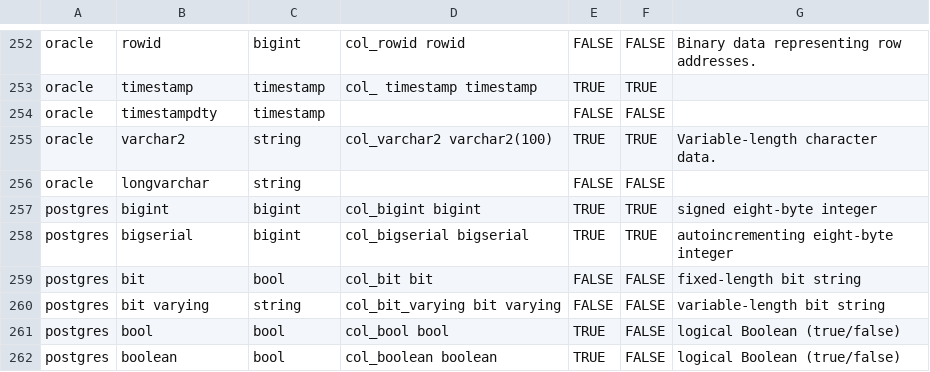
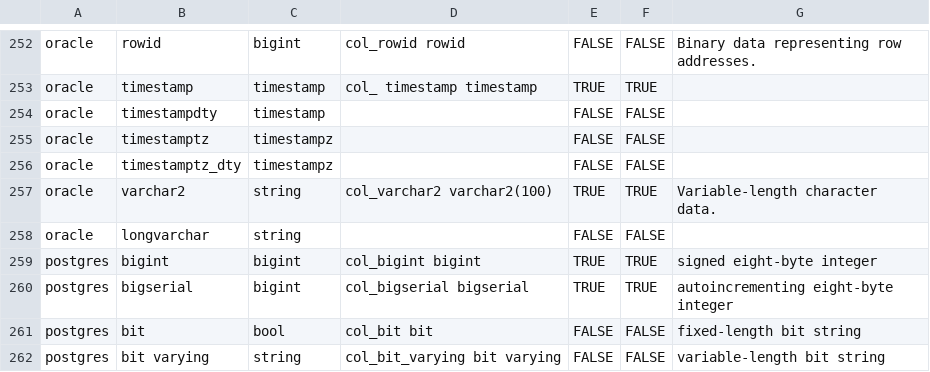
Before and after one commit to slingdata-io/sling-cli, a TSV file: core/dbio/templates/types_native_to_general.tsv, drawn as a sheet; only a part is shown, gaps mark what is left out; the shorter side is filled out with more unchanged rows.

Commit message:
fix oracle timestampz

```diff
--- a/core/dbio/templates/types_native_to_general.tsv
+++ b/core/dbio/templates/types_native_to_general.tsv
@@ -254,2 +254,4 @@ oracle	timestamp	timestamp	col_ timestamp timestamp	TRUE	TRUE
 oracle	timestampdty	timestamp	" "	FALSE	FALSE	
+oracle	timestamptz	timestampz	" "	FALSE	FALSE	
+oracle	timestamptz_dty	timestampz	" "	FALSE	FALSE	
 oracle	varchar2	string	col_varchar2 varchar2(100)	TRUE	TRUE	Variable-length character data.
```
Also changed, not shown: core/dbio/templates/types_general_to_native.tsv, 3 other files.
